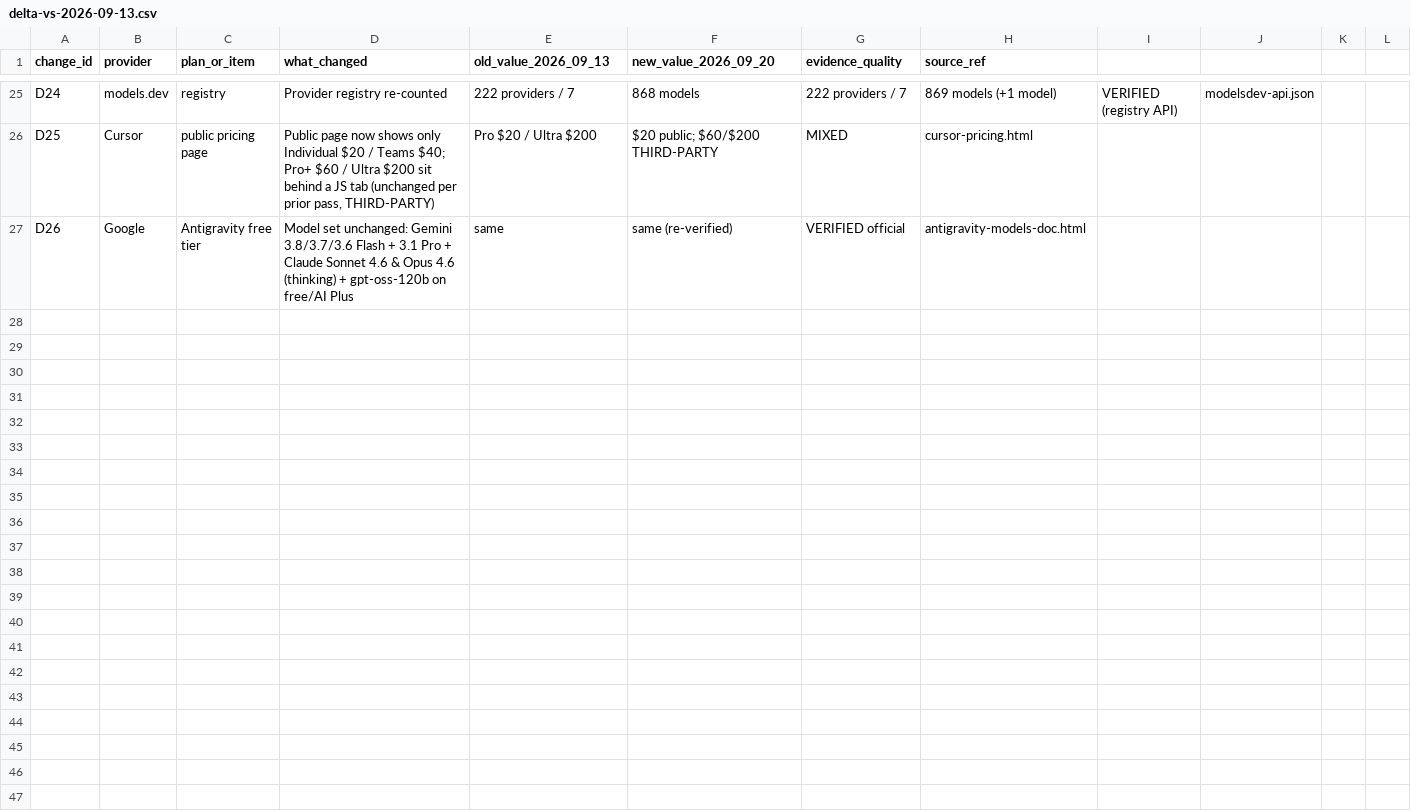
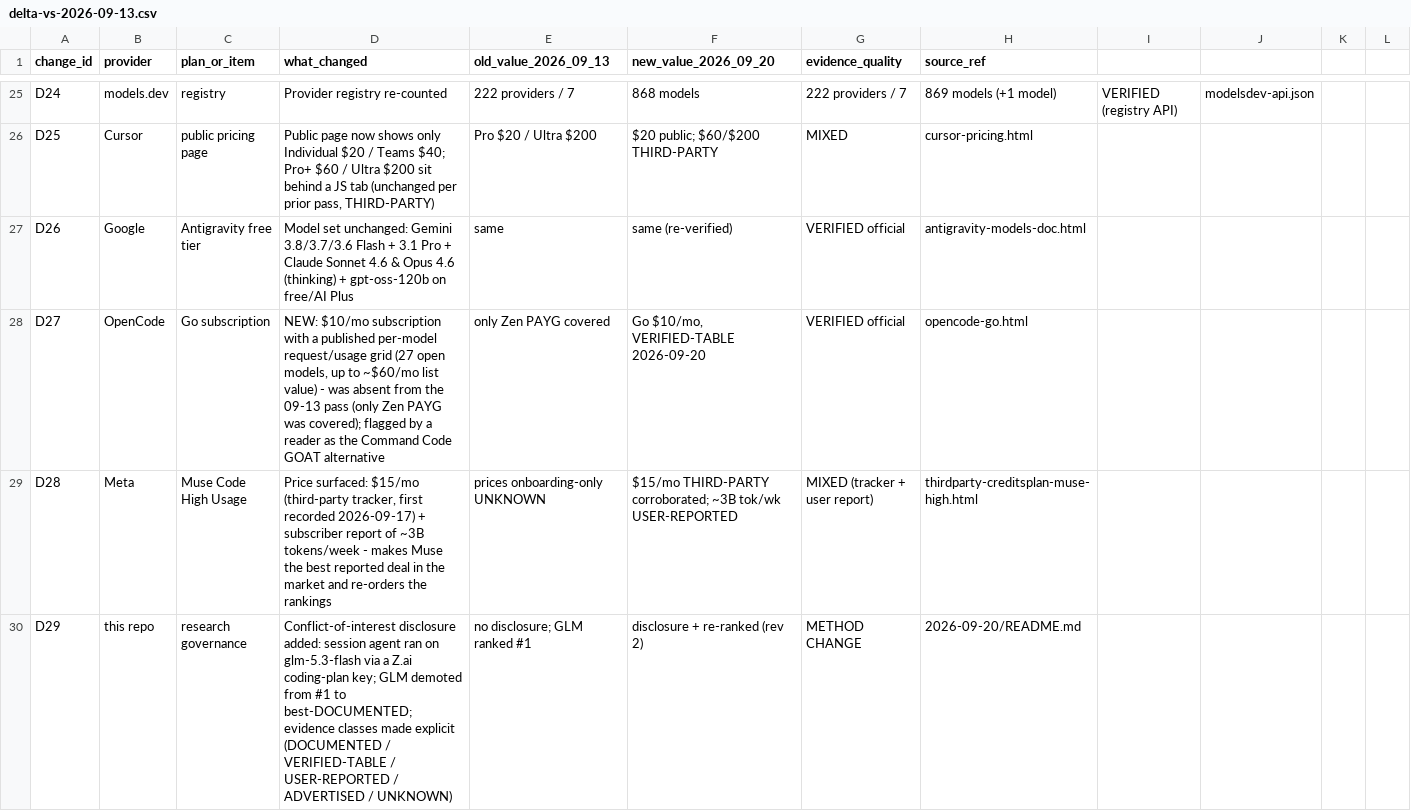
Before and after one commit to talaria0101/coding-subs, a CSV file: 2026-09-20/data/delta-vs-2026-09-13.csv, drawn as a sheet; only a part is shown, gaps mark what is left out; the diff names each change by its address in the sheet, - before the commit and + after, or states it on an @@ line.

```diff
--- a/2026-09-20/data/delta-vs-2026-09-13.csv
+++ b/2026-09-20/data/delta-vs-2026-09-13.csv
+row 28: D27 | OpenCode | Go subscription | NEW: $10/mo subscription with a published per-model request/usage grid (27 open models, up to ~$60/mo list value) - was absent from the 09-13 pass (only Zen PAYG was covered); flagged by a reader as the Command Code GOAT alternative | only Zen PAYG covered | Go $10/mo, VERIFIED-TABLE 2026-09-20 | VERIFIED official | opencode-go.html
+row 29: D28 | Meta | Muse Code High Usage | Price surfaced: $15/mo (third-party tracker, first recorded 2026-09-17) + subscriber report of ~3B tokens/week - makes Muse the best reported deal in the market and re-orders the rankings | prices onboarding-only UNKNOWN | $15/mo THIRD-PARTY corroborated; ~3B tok/wk USER-REPORTED | MIXED (tracker + user report) | thirdparty-creditsplan-muse-high.html
+row 30: D29 | this repo | research governance | Conflict-of-interest disclosure added: session agent ran on glm-5.3-flash via a Z.ai coding-plan key; GLM demoted from #1 to best-DOCUMENTED; evidence classes made explicit (DOCUMENTED / VERIFIED-TABLE / USER-REPORTED / ADVERTISED / UNKNOWN) | no disclosure; GLM ranked #1 | disclosure + re-ranked (rev 2) | METHOD CHANGE | 2026-09-20/README.md
```
Also changed, not shown: 2026-09-20/data/providers-database.csv, 5 other files.
